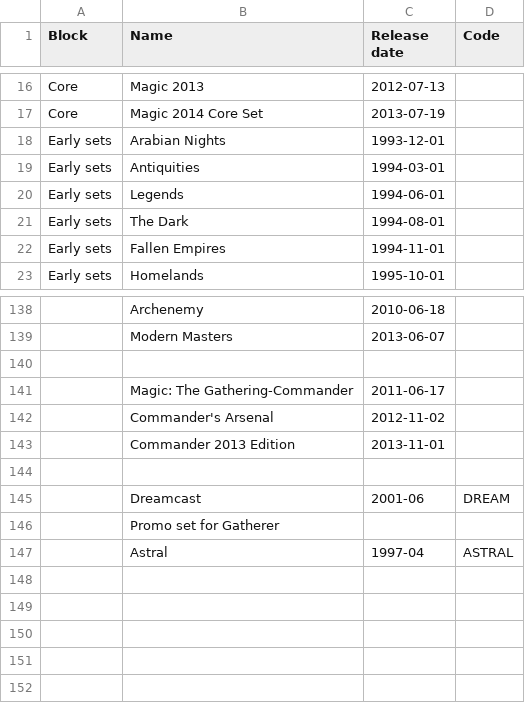
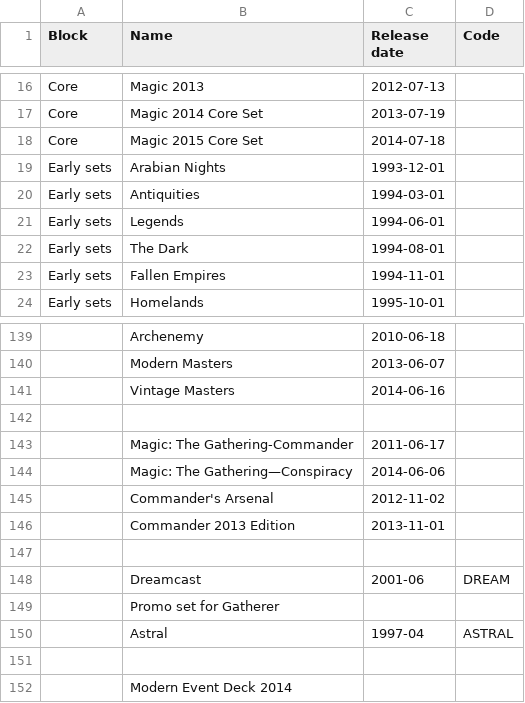
Before and after one commit to karmag/loa, a CSV file: data/indata/set-info.csv, drawn as a sheet; only a part is shown, gaps mark what is left out; the diff names each change by its address in the sheet, - before the commit and + after, or states it on an @@ line.

Commit message:
Adding conspiracy card types.

```diff
--- a/data/indata/set-info.csv
+++ b/data/indata/set-info.csv
+row 18: Core | Magic 2015 Core Set | 2014-07-18
+row 141:  | Vintage Masters | 2014-06-16
+row 144:  | Magic: The Gathering—Conspiracy | 2014-06-06
+row 151: (empty)
+row 152:  | Modern Event Deck 2014
```
Also changed, not shown: 2 other files.
